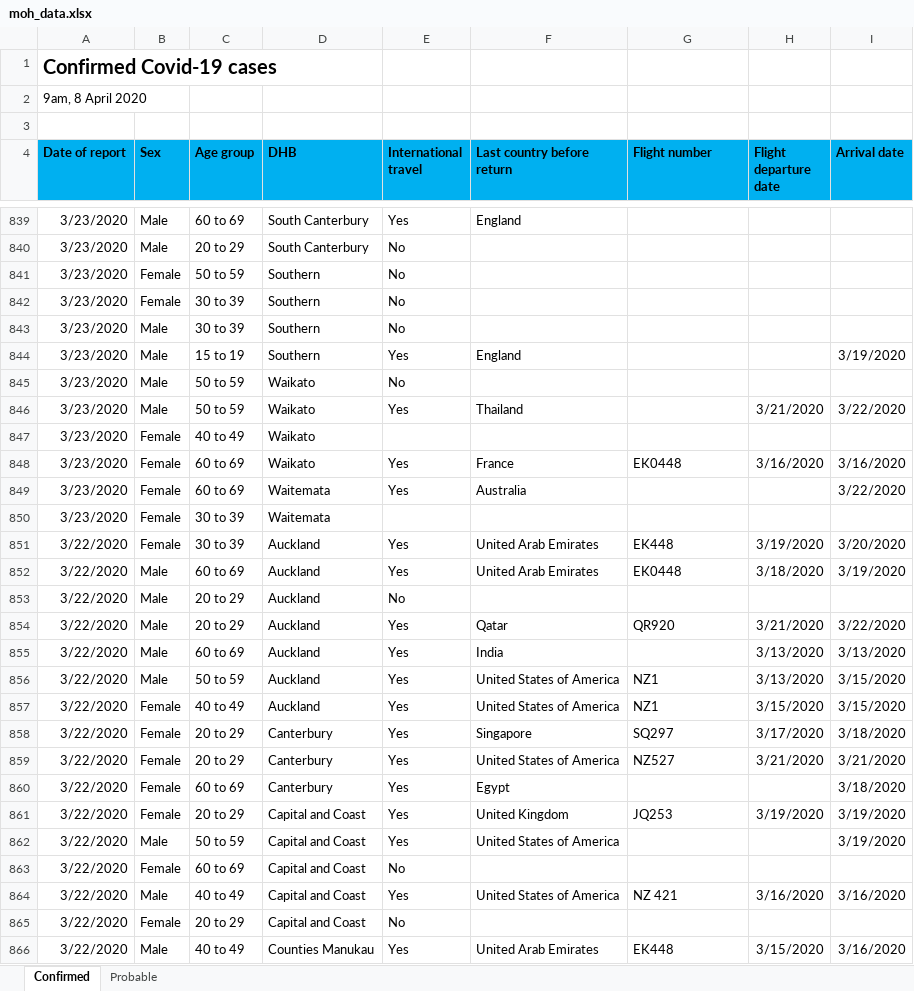
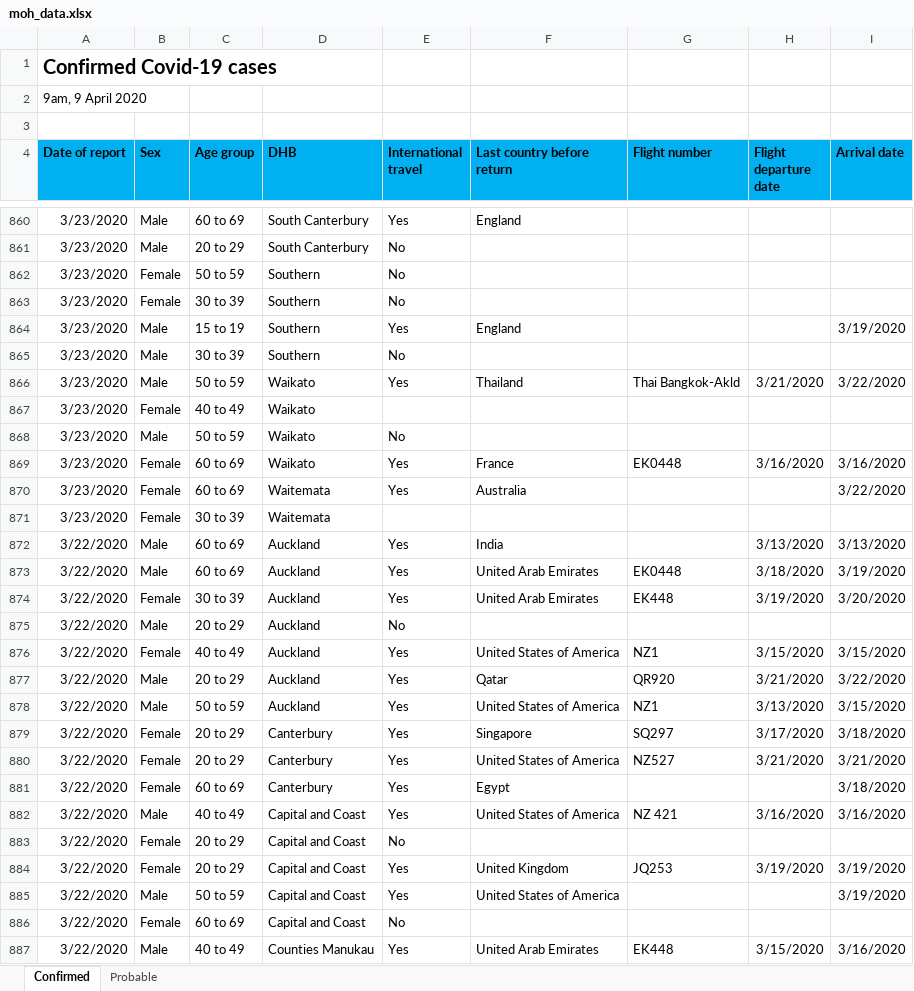
Before and after one commit to MattSkiff/covid19_nz_data, an Excel workbook: moh_data.xlsx, sheet Confirmed, drawn as a sheet; only a part is shown, gaps mark what is left out; values as stored, in another font and other column widths than the file's, no borders; removed rows and columns are numbered as before the commit, all else as after; the diff covers the shown part only; the diff names each change by its address in the sheet, - before the commit and + after, or states it on an @@ line.

```diff
--- a/moh_data.xlsx (sheet Confirmed)
+++ b/moh_data.xlsx (sheet Confirmed)
-A2 (Date of report): 9am, 8 April 2020
+A2 (Date of report): 9am, 9 April 2020
+row 864: 3/23/2020 | Male | 15 to 19 | Southern | Yes | England |  |  | 3/19/2020
-C866 (Age group): 15 to 19
+C866 (Age group): 50 to 59
-D866 (DHB): Southern
+D866 (DHB): Waikato
-F866 (Last country before return): England
+F866 (Last country before return): Thailand
-G866 (Flight number): (empty)
+G866 (Flight number): Thai Bangkok-Akld
-H866 (Flight departure date): (empty)
+H866 (Flight departure date): 3/21/2020
-I866 (Arrival date): 3/19/2020
+I866 (Arrival date): 3/22/2020
@@ row 847 moved to row 867: 3/23/2020 @@
-row 846: 3/23/2020 | Male | 50 to 59 | Waikato | Yes | Thailand |  | 3/21/2020 | 3/22/2020
@@ row 855 moved to row 872: 3/22/2020 @@
@@ row 852 moved to row 873: 3/22/2020 @@
@@ row 857 moved to row 876: 3/22/2020 @@
@@ row 864 moved to row 882: 3/22/2020 @@
@@ row 865 moved to row 883: 3/22/2020 @@
```
Also changed, not shown: 37 added rows, 16 removed rows, 176 moved rows and 65 edited cells elsewhere in this sheet, sheet Probable, 2 other files.
